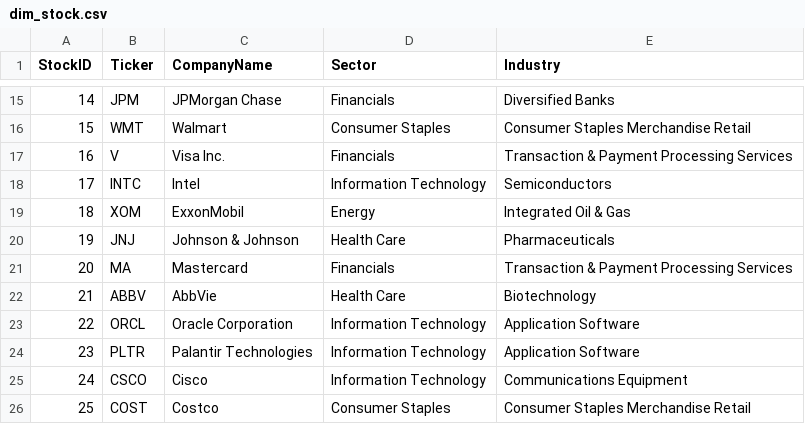
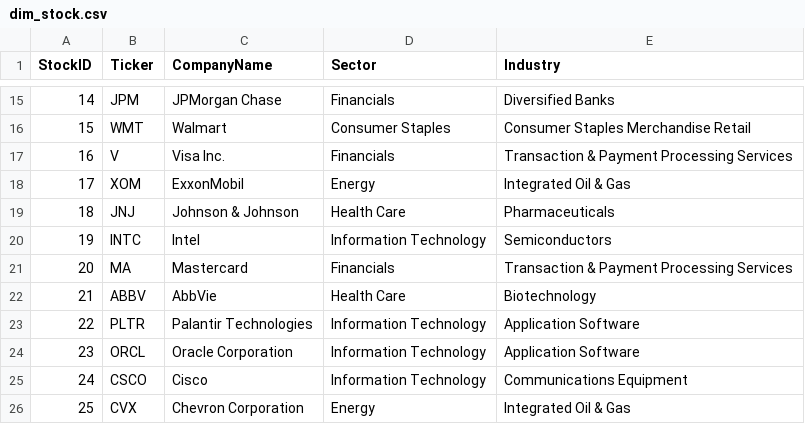
Before and after one commit to NK-Mikey/Stock-Market-Dashboard, a CSV file: data/dim_stock.csv, drawn as a sheet; only a part is shown, gaps mark what is left out; removed rows and columns are numbered as before the commit, all else as after; the diff names each change by its address in the sheet, - before the commit and + after, or states it on an @@ line.

```diff
--- a/data/dim_stock.csv
+++ b/data/dim_stock.csv
@@ column A (StockID) renumbered between rows 18 and 24 @@
@@ row 18 moved to row 20: 19 @@
@@ row 24 moved to row 23: 22 @@
-row 26: 25 | COST | Costco | Consumer Staples | Consumer Staples Merchandise Retail
+row 26: 25 | CVX | Chevron Corporation | Energy | Integrated Oil & Gas
```
Also changed, not shown: data/fundamentals.csv, 1 other file.
